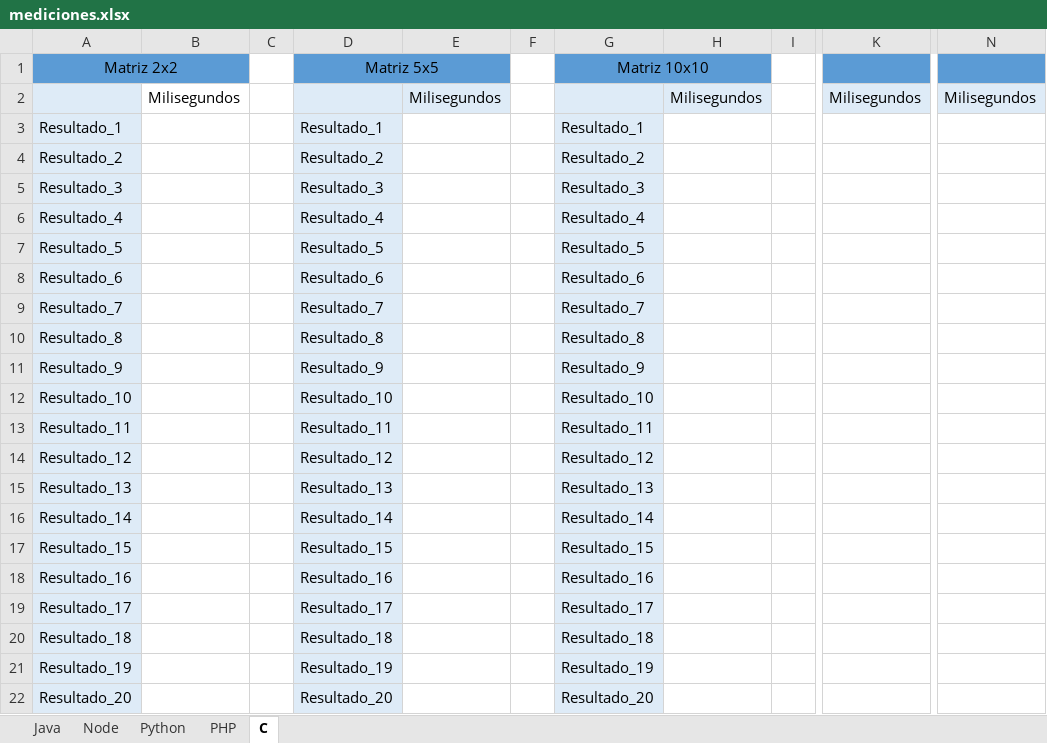
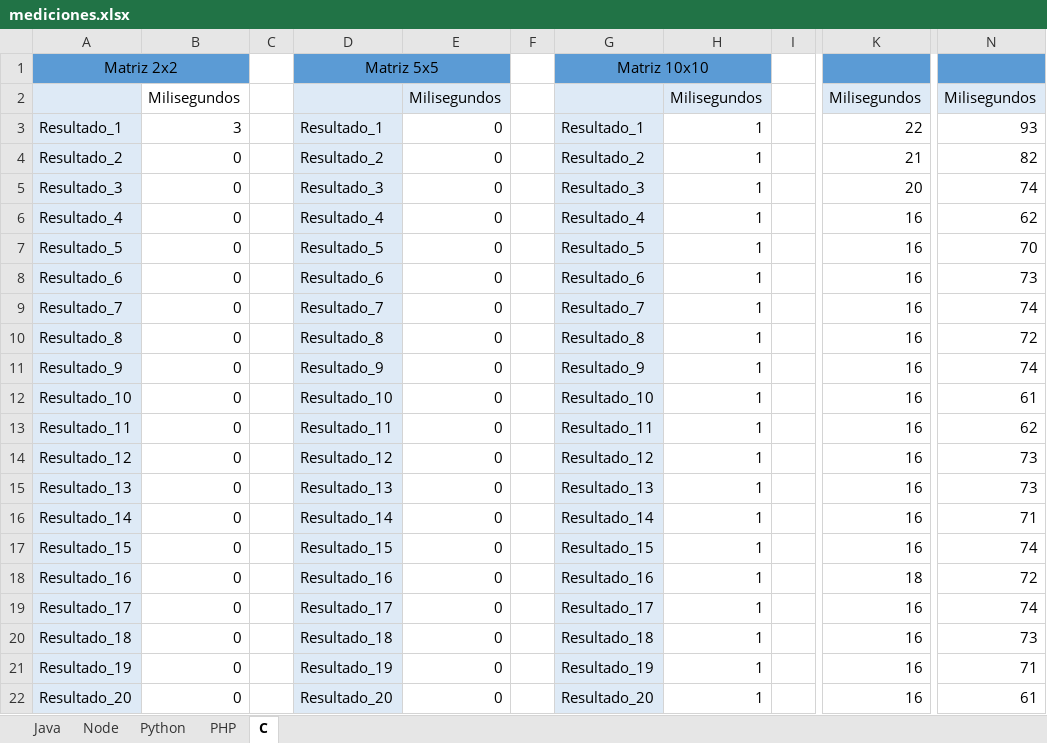
Before and after one commit to edinsonAC/analisis_practico, an Excel workbook: mediciones.xlsx, sheet C, drawn as a sheet; only a part is shown, gaps mark what is left out; values as stored, in another font and other column widths than the file's, no borders; the diff names each change by its address in the sheet, - before the commit and + after, or states it on an @@ line.

```diff
--- a/mediciones.xlsx (sheet C)
+++ b/mediciones.xlsx (sheet C)
-B1 fill: #5B9BD5
+B1 fill: none
-E1 fill: #5B9BD5
+E1 fill: none
-H1 fill: #5B9BD5
+H1 fill: none
-K1 fill: #5B9BD5
+K1 fill: none
-N1 fill: #5B9BD5
+N1 fill: none
-B3: (empty)
+B3: 3
-E3:E22: (empty)
+E3:E22: 0
-H3:H22: (empty)
+H3:H22: 1
-K3: (empty)
+K3: 22
-N3: (empty)
+N3: 93
-B4:B22: (empty)
+B4:B22: 0
-K4: (empty)
+K4: 21
-N4: (empty)
+N4: 82
-K5: (empty)
+K5: 20
-N5: (empty)
+N5: 74
-K6:K17: (empty)
+K6:K17: 16
-N6: (empty)
+N6: 62
-N7: (empty)
+N7: 70
-N8: (empty)
+N8: 73
-N9: (empty)
+N9: 74
-N10: (empty)
+N10: 72
-N11: (empty)
+N11: 74
-N12: (empty)
+N12: 61
-N13: (empty)
+N13: 62
-N14:N15: (empty)
+N14:N15: 73
-N16: (empty)
+N16: 71
-N17: (empty)
+N17: 74
-K18: (empty)
+K18: 18
-N18: (empty)
+N18: 72
-K19:K22: (empty)
+K19:K22: 16
-N19: (empty)
+N19: 74
-N20: (empty)
+N20: 73
-N21: (empty)
+N21: 71
-N22: (empty)
+N22: 61
```
Also changed, not shown: sheet Node, sheet Python, sheet PHP, sheet Java.
